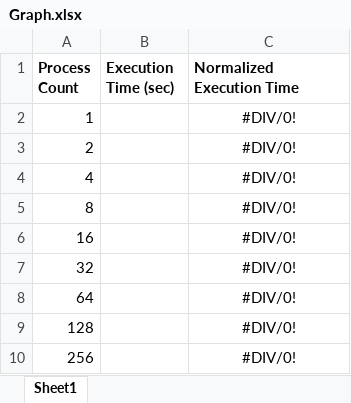
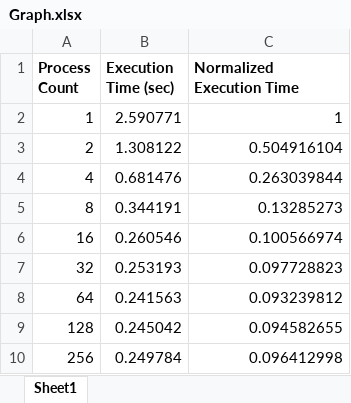
Before and after one commit to dtru5/OS-Related-Projects, an Excel workbook: project1/Graph.xlsx, sheet Sheet1, drawn as a sheet; values as stored, in another font and other column widths than the file's, no borders; charts and pictures not drawn; the diff names each change by its address in the sheet, - before the commit and + after, or states it on an @@ line.

Commit message:
Finished graph and report

```diff
--- a/project1/Graph.xlsx (sheet Sheet1)
+++ b/project1/Graph.xlsx (sheet Sheet1)
-B2 (Execution Time (sec)): (empty)
+B2 (Execution Time (sec)): 2.590771
-C2 (Normalized Execution Time): #DIV/0!
+C2 (Normalized Execution Time): 1
-C2:C10 alignment: center
+C2:C10 alignment: right
-B3 (Execution Time (sec)): (empty)
+B3 (Execution Time (sec)): 1.308122
-C3 (Normalized Execution Time): #DIV/0!
+C3 (Normalized Execution Time): 0.504916104
-B4 (Execution Time (sec)): (empty)
+B4 (Execution Time (sec)): 0.681476
-C4 (Normalized Execution Time): #DIV/0!
+C4 (Normalized Execution Time): 0.263039844
-B5 (Execution Time (sec)): (empty)
+B5 (Execution Time (sec)): 0.344191
-C5 (Normalized Execution Time): #DIV/0!
+C5 (Normalized Execution Time): 0.13285273
-B6 (Execution Time (sec)): (empty)
+B6 (Execution Time (sec)): 0.260546
-C6 (Normalized Execution Time): #DIV/0!
+C6 (Normalized Execution Time): 0.100566974
-B7 (Execution Time (sec)): (empty)
+B7 (Execution Time (sec)): 0.253193
-C7 (Normalized Execution Time): #DIV/0!
+C7 (Normalized Execution Time): 0.097728823
-B8 (Execution Time (sec)): (empty)
+B8 (Execution Time (sec)): 0.241563
-C8 (Normalized Execution Time): #DIV/0!
+C8 (Normalized Execution Time): 0.093239812
-B9 (Execution Time (sec)): (empty)
+B9 (Execution Time (sec)): 0.245042
-C9 (Normalized Execution Time): #DIV/0!
+C9 (Normalized Execution Time): 0.094582655
-B10 (Execution Time (sec)): (empty)
+B10 (Execution Time (sec)): 0.249784
-C10 (Normalized Execution Time): #DIV/0!
+C10 (Normalized Execution Time): 0.096412998
```
Also changed, not shown: charts or pictures, 1 other file.
